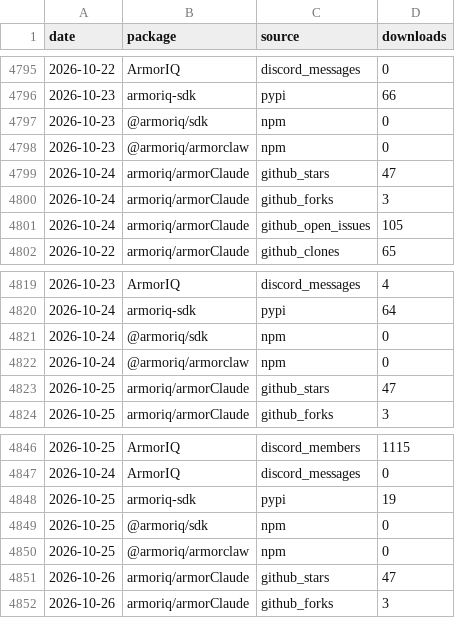
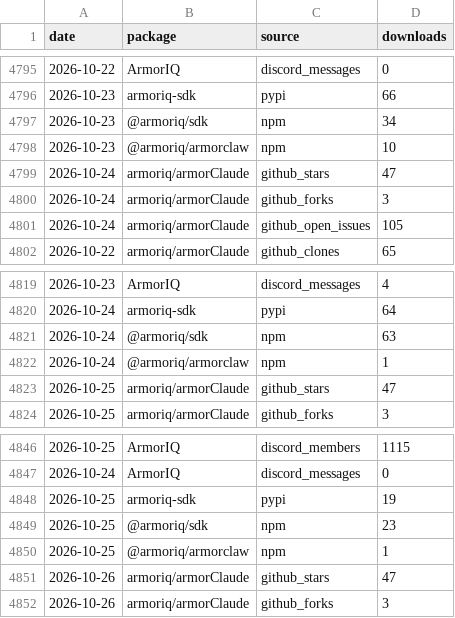
Before and after one commit to armoriq/.github, a CSV file: data/downloads.csv, drawn as a sheet; only a part is shown, gaps mark what is left out; the diff covers the shown part only.

```diff
--- a/data/downloads.csv
+++ b/data/downloads.csv
@@ -4796,4 +4796,4 @@ date,package,source,downloads
 2026-10-23,armoriq-sdk,pypi,66
-2026-10-23,@armoriq/sdk,npm,0
-2026-10-23,@armoriq/armorclaw,npm,0
+2026-10-23,@armoriq/sdk,npm,34
+2026-10-23,@armoriq/armorclaw,npm,10
 2026-10-24,armoriq/armorClaude,github_stars,47
@@ -4820,4 +4820,4 @@ date,package,source,downloads
 2026-10-24,armoriq-sdk,pypi,64
-2026-10-24,@armoriq/sdk,npm,0
-2026-10-24,@armoriq/armorclaw,npm,0
+2026-10-24,@armoriq/sdk,npm,63
+2026-10-24,@armoriq/armorclaw,npm,1
 2026-10-25,armoriq/armorClaude,github_stars,47
@@ -4848,4 +4848,4 @@ date,package,source,downloads
 2026-10-25,armoriq-sdk,pypi,19
-2026-10-25,@armoriq/sdk,npm,0
-2026-10-25,@armoriq/armorclaw,npm,0
+2026-10-25,@armoriq/sdk,npm,23
+2026-10-25,@armoriq/armorclaw,npm,1
 2026-10-26,armoriq/armorClaude,github_stars,47
```
Also changed, not shown: 28 added rows elsewhere in this file, 47 other files.
